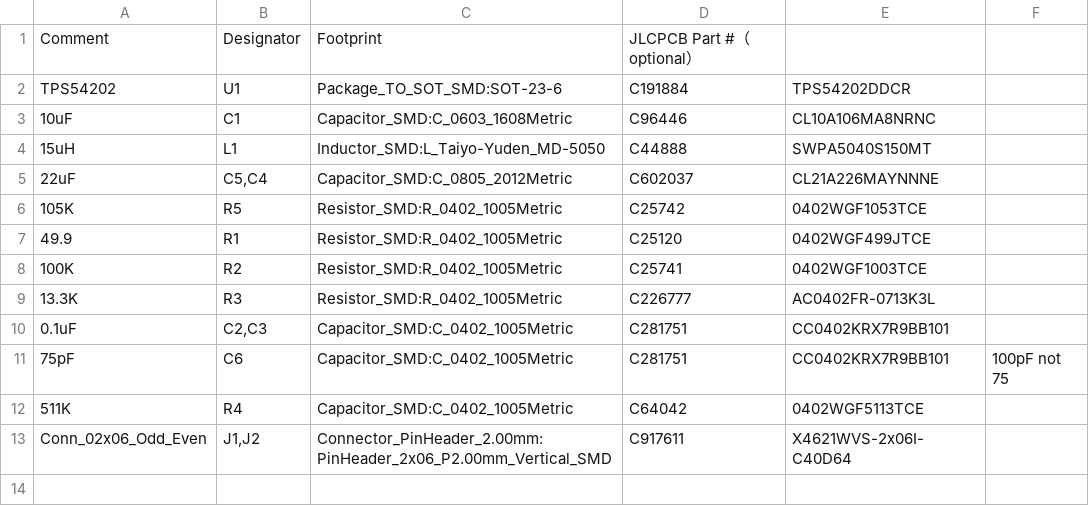
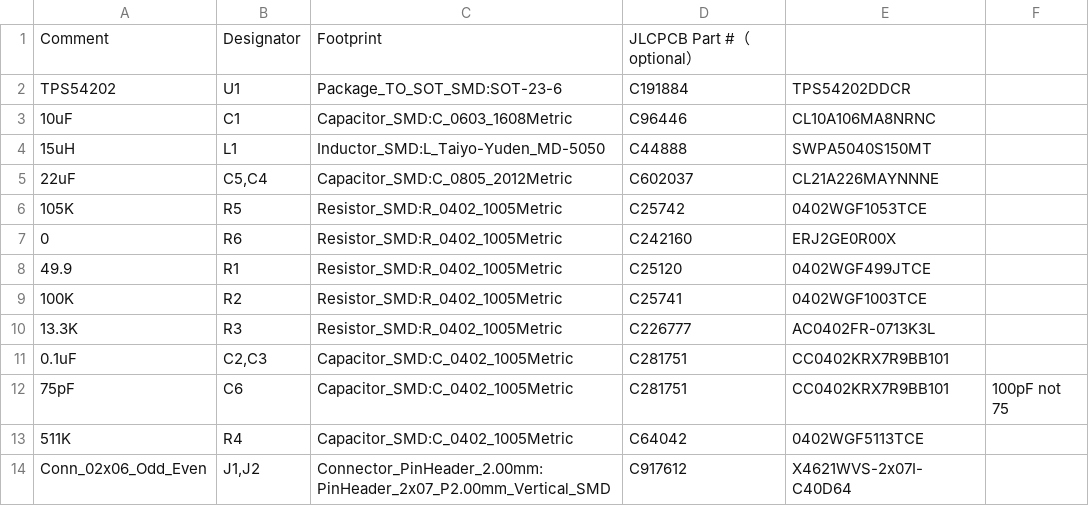
Before and after one commit to vlvassilev/powermod-54260, a CSV file: jlcpcb/bom.csv, drawn as a sheet.

```diff
--- a/jlcpcb/bom.csv
+++ b/jlcpcb/bom.csv
@@ -6,2 +6,3 @@ TPS54202,U1,Package_TO_SOT_SMD:SOT-23-6,C191884,TPS54202DDCR,
 105K,R5,Resistor_SMD:R_0402_1005Metric,C25742,0402WGF1053TCE,
+0,R6,Resistor_SMD:R_0402_1005Metric,C242160,ERJ2GE0R00X,
 49.9,R1,Resistor_SMD:R_0402_1005Metric,C25120,0402WGF499JTCE,
@@ -12,2 +13,2 @@ TPS54202,U1,Package_TO_SOT_SMD:SOT-23-6,C191884,TPS54202DDCR,
 511K,R4,Capacitor_SMD:C_0402_1005Metric,C64042,0402WGF5113TCE,
-Conn_02x06_Odd_Even,"J1,J2",Connector_PinHeader_2.00mm:PinHeader_2x06_P2.00mm_Vertical_SMD,C917611,X4621WVS-2x06I-C40D64,
+Conn_02x06_Odd_Even,"J1,J2",Connector_PinHeader_2.00mm:PinHeader_2x07_P2.00mm_Vertical_SMD,C917612,X4621WVS-2x07I-C40D64,
```
Also changed, not shown: bom.csv, jlcpcb/cpl.csv, 5 other files.
